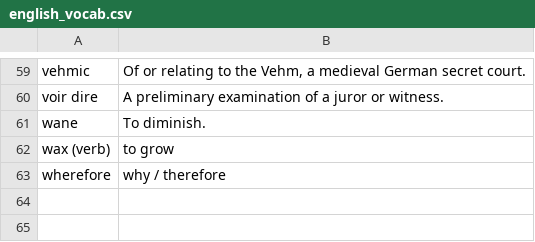
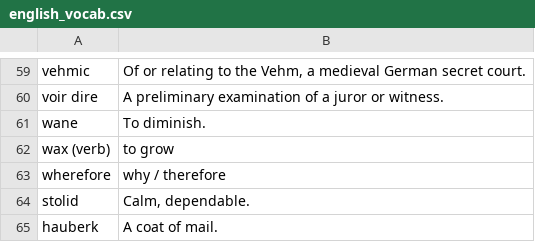
Before and after one commit to eudoxia0/flashcards, a CSV file: Sources/english_vocab.csv, drawn as a sheet; only a part is shown, gaps mark what is left out.

Commit message:
english vocab

```diff
--- a/Sources/english_vocab.csv
+++ b/Sources/english_vocab.csv
@@ -63 +63,3 @@ wax (verb), to grow
 wherefore, why / therefore
+stolid, "Calm, dependable."
+hauberk, "A coat of mail."
```
Also changed, not shown: 1 other file.
